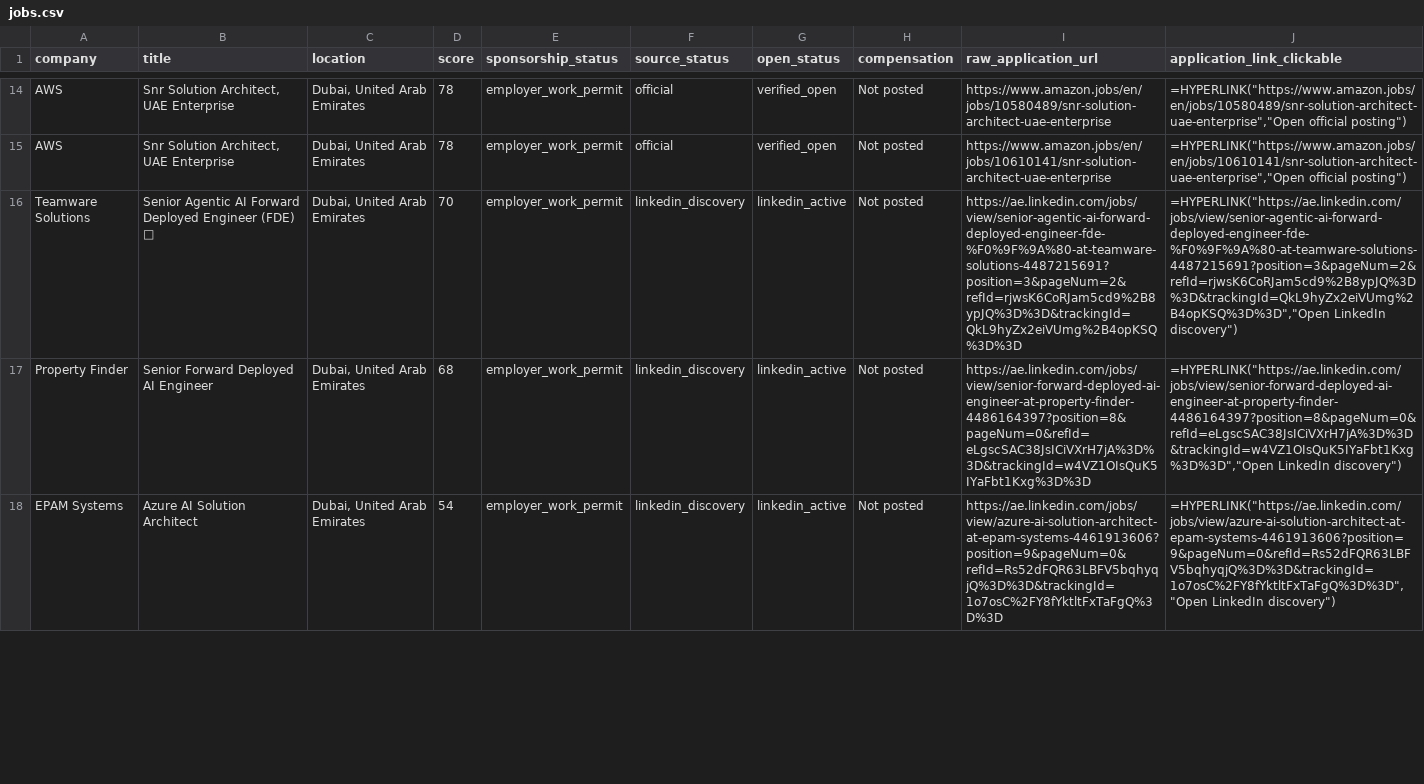
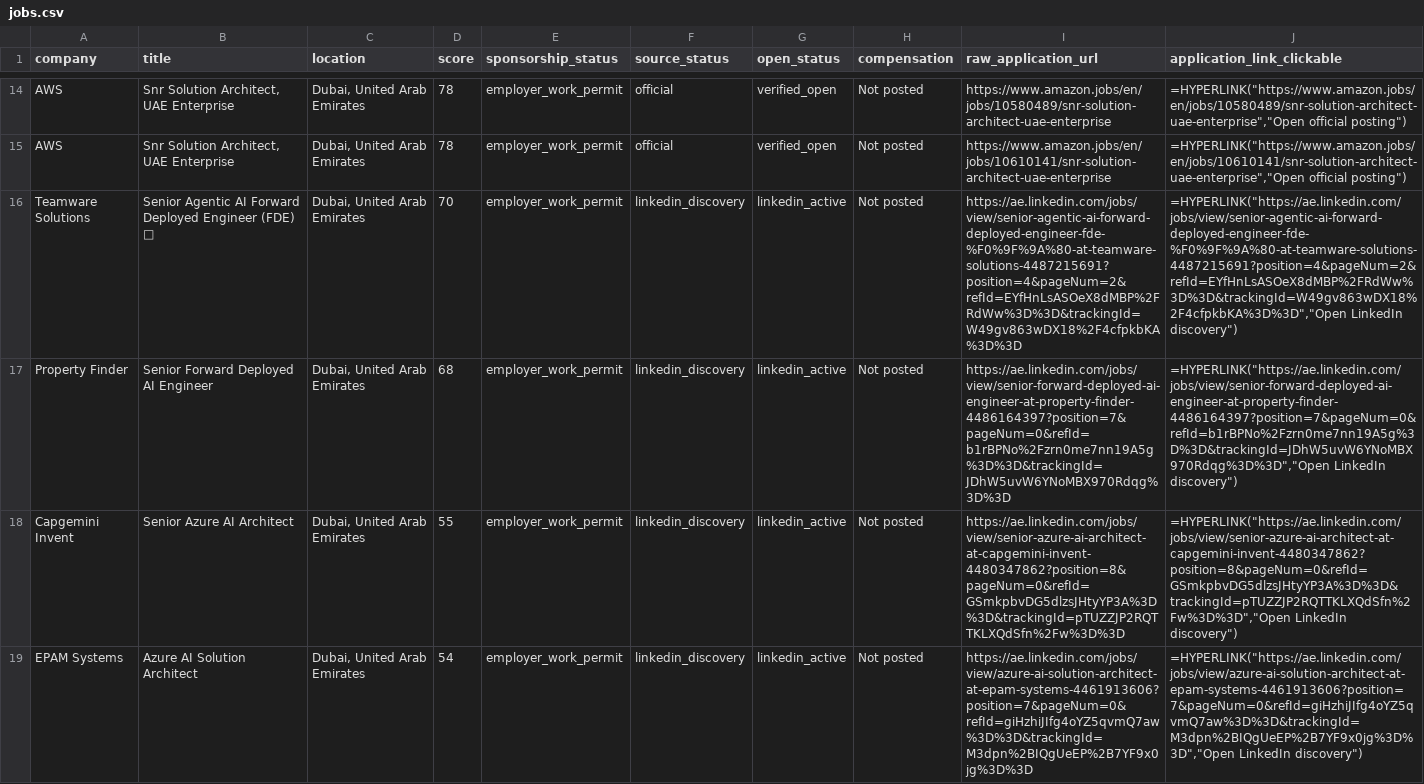
Before and after one commit to FairyFox5700/dubai-ai-career-tracker, a CSV file: data/jobs.csv, drawn as a sheet; only a part is shown, gaps mark what is left out; addresses are those after the commit; the diff covers the shown part only; the diff names each change by its address in the sheet, - before the commit and + after, or states it on an @@ line.

```diff
--- a/data/jobs.csv
+++ b/data/jobs.csv
-I16 (raw_application_url): https://ae.linkedin.com/jobs/view/senior-agentic-ai-forward-deployed-engineer-fde-%F0%9F%9A%80-at-teamware-solutions-4487215691?position=3&pageNum=2&refId=rjwsK6CoRJam5cd9%2B8ypJQ%3D%3D&trackingId=QkL9hyZx2eiVUmg%2B4opKSQ%3D%3D
+I16 (raw_application_url): https://ae.linkedin.com/jobs/view/senior-agentic-ai-forward-deployed-engineer-fde-%F0%9F%9A%80-at-teamware-solutions-4487215691?position=4&pageNum=2&refId=EYfHnLsASOeX8dMBP%2FRdWw%3D%3D&trackingId=W49gv863wDX18%2F4cfpkbKA%3D%3D
-J16 (application_link_clickable): =HYPERLINK("https://ae.linkedin.com/jobs/view/senior-agentic-ai-forward-deployed-engineer-fde-%F0%9F%9A%80-at-teamware-solutions-4487215691?position=3&pageNum=2&refId=rjwsK6CoRJam5cd9%2B8ypJQ%3D%3D&trackingId=QkL9hyZx2eiVUmg%2B4opKSQ%3D%3D","Open LinkedIn discovery")
+J16 (application_link_clickable): =HYPERLINK("https://ae.linkedin.com/jobs/view/senior-agentic-ai-forward-deployed-engineer-fde-%F0%9F%9A%80-at-teamware-solutions-4487215691?position=4&pageNum=2&refId=EYfHnLsASOeX8dMBP%2FRdWw%3D%3D&trackingId=W49gv863wDX18%2F4cfpkbKA%3D%3D","Open LinkedIn discovery")
-I17 (raw_application_url): https://ae.linkedin.com/jobs/view/senior-forward-deployed-ai-engineer-at-property-finder-4486164397?position=8&pageNum=0&refId=eLgscSAC38JsICiVXrH7jA%3D%3D&trackingId=w4VZ1OIsQuK5IYaFbt1Kxg%3D%3D
+I17 (raw_application_url): https://ae.linkedin.com/jobs/view/senior-forward-deployed-ai-engineer-at-property-finder-4486164397?position=7&pageNum=0&refId=b1rBPNo%2Fzrn0me7nn19A5g%3D%3D&trackingId=JDhW5uvW6YNoMBX970Rdqg%3D%3D
-J17 (application_link_clickable): =HYPERLINK("https://ae.linkedin.com/jobs/view/senior-forward-deployed-ai-engineer-at-property-finder-4486164397?position=8&pageNum=0&refId=eLgscSAC38JsICiVXrH7jA%3D%3D&trackingId=w4VZ1OIsQuK5IYaFbt1Kxg%3D%3D","Open LinkedIn discovery")
+J17 (application_link_clickable): =HYPERLINK("https://ae.linkedin.com/jobs/view/senior-forward-deployed-ai-engineer-at-property-finder-4486164397?position=7&pageNum=0&refId=b1rBPNo%2Fzrn0me7nn19A5g%3D%3D&trackingId=JDhW5uvW6YNoMBX970Rdqg%3D%3D","Open LinkedIn discovery")
+row 18: Capgemini Invent | Senior Azure AI Architect | Dubai, United Arab Emirates | 55 | employer_work_permit | linkedin_discovery | linkedin_active | Not posted | https://ae.linkedin.com/jobs/view/senior-azure-ai-architect-at-capgemini-invent-4480347862?position=8&pageNum=0&refId=GSmkpbvDG5dlzsJHtyYP3A%3D%3D&trackingId=pTUZZJP2RQTTKLXQdSfn%2Fw%3D%3D | =HYPERLINK("https://ae.linkedin.com/jobs/view/senior-azure-ai-architect-at-capgemini-invent-4480347862?position=8&pageNum=0&refId=GSmkpbvDG5dlzsJHtyYP3A%3D%3D&trackingId=pTUZZJP2RQTTKLXQdSfn%2Fw%3D%3D","Open LinkedIn discovery")
-I19 (raw_application_url): https://ae.linkedin.com/jobs/view/azure-ai-solution-architect-at-epam-systems-4461913606?position=9&pageNum=0&refId=Rs52dFQR63LBFV5bqhyqjQ%3D%3D&trackingId=1o7osC%2FY8fYktltFxTaFgQ%3D%3D
+I19 (raw_application_url): https://ae.linkedin.com/jobs/view/azure-ai-solution-architect-at-epam-systems-4461913606?position=7&pageNum=0&refId=giHzhiJIfg4oYZ5qvmQ7aw%3D%3D&trackingId=M3dpn%2BIQgUeEP%2B7YF9x0jg%3D%3D
-J19 (application_link_clickable): =HYPERLINK("https://ae.linkedin.com/jobs/view/azure-ai-solution-architect-at-epam-systems-4461913606?position=9&pageNum=0&refId=Rs52dFQR63LBFV5bqhyqjQ%3D%3D&trackingId=1o7osC%2FY8fYktltFxTaFgQ%3D%3D","Open LinkedIn discovery")
+J19 (application_link_clickable): =HYPERLINK("https://ae.linkedin.com/jobs/view/azure-ai-solution-architect-at-epam-systems-4461913606?position=7&pageNum=0&refId=giHzhiJIfg4oYZ5qvmQ7aw%3D%3D&trackingId=M3dpn%2BIQgUeEP%2B7YF9x0jg%3D%3D","Open LinkedIn discovery")
```
Also changed, not shown: 20 edited cells elsewhere in this file, 2 other files.
